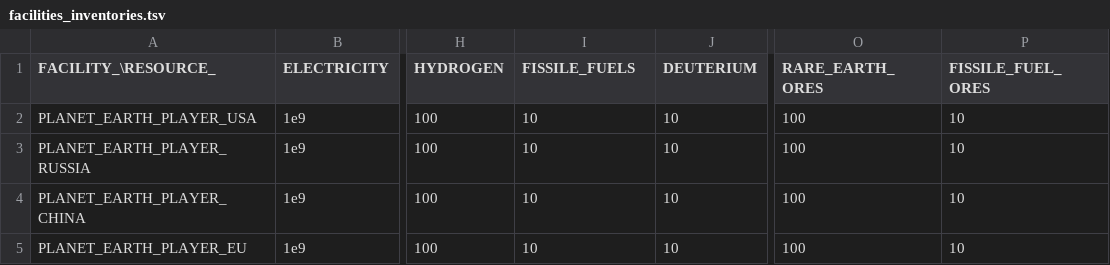
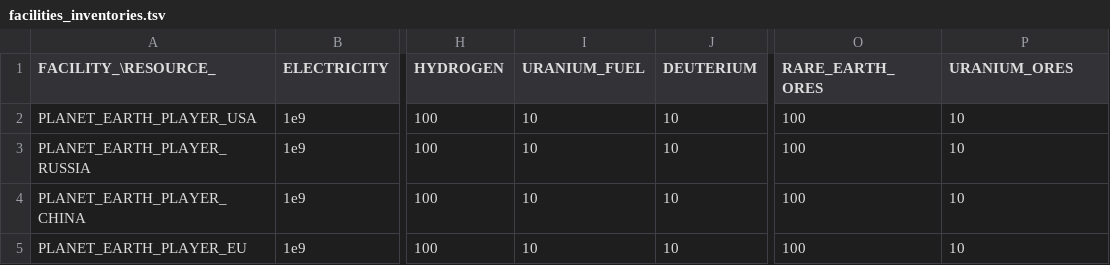
Before and after one commit to t2civ/astropolis_sdk, a TSV file: public/data/tables/facilities_inventories.tsv, drawn as a sheet; only a part is shown, gaps mark what is left out; the diff names each change by its address in the sheet, - before the commit and + after, or states it on an @@ line.

```diff
--- a/public/data/tables/facilities_inventories.tsv
+++ b/public/data/tables/facilities_inventories.tsv
-I1: FISSILE_FUELS
+I1: URANIUM_FUEL
-P1: FISSILE_FUEL_ORES
+P1: URANIUM_ORES
```
Also changed, not shown: public/data/tables/compositions_resources_heterogeneities.tsv, public/data/tables/operations.tsv, 7 other files.
